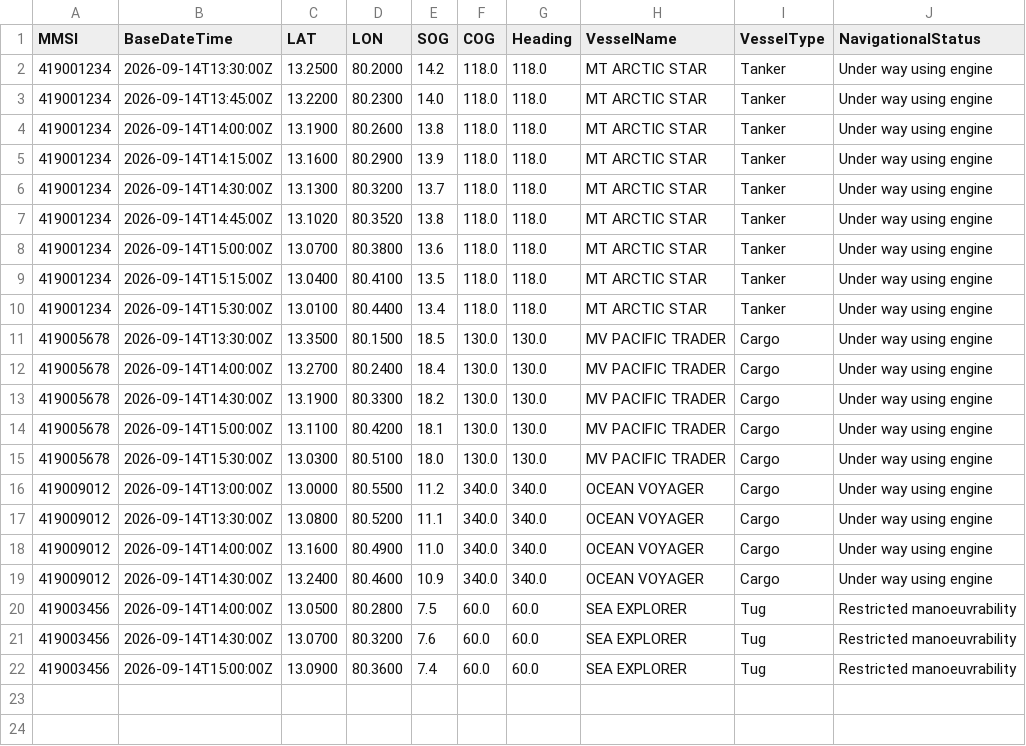
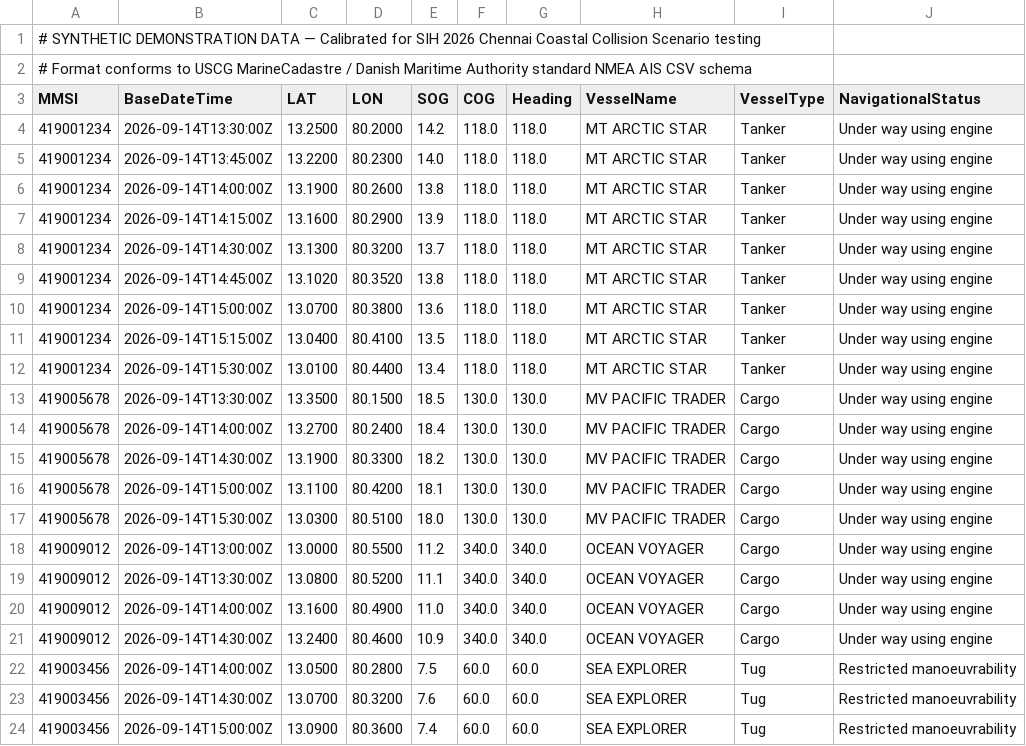
Before and after one commit to Dhanush024/Jal-Rakshak, a CSV file: data/sample_historical_ais.csv, drawn as a sheet.

```diff
--- a/data/sample_historical_ais.csv
+++ b/data/sample_historical_ais.csv
@@ -1 +1,3 @@
+# SYNTHETIC DEMONSTRATION DATA — Calibrated for SIH 2026 Chennai Coastal Collision Scenario testing
+# Format conforms to USCG MarineCadastre / Danish Maritime Authority standard NMEA AIS CSV schema
 MMSI,BaseDateTime,LAT,LON,SOG,COG,Heading,VesselName,VesselType,NavigationalStatus
```
Also changed, not shown: 18 other files.
